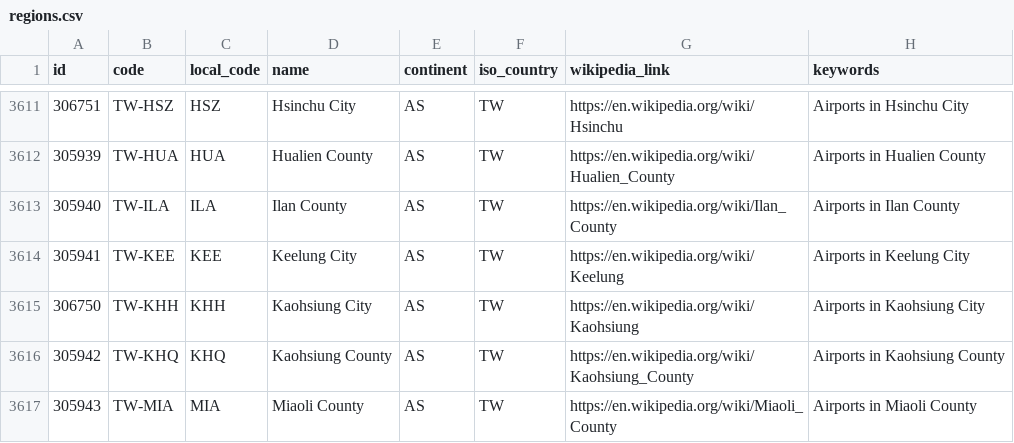
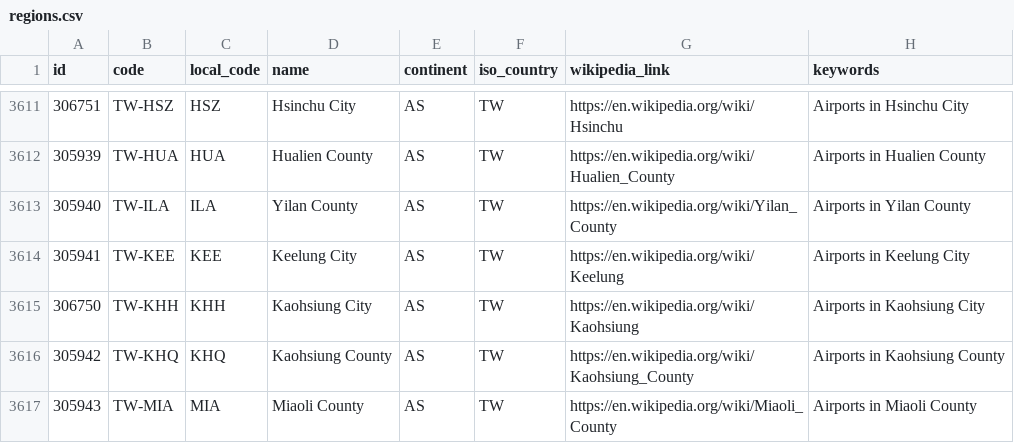
Before and after one commit to davidmegginson/ourairports-data, a CSV file: regions.csv, drawn as a sheet; only a part is shown, gaps mark what is left out.

Commit message:
data update

```diff
--- a/regions.csv
+++ b/regions.csv
@@ -3612,3 +3612,3 @@
 305939,"TW-HUA","HUA","Hualien County","AS","TW","https://en.wikipedia.org/wiki/Hualien_County","Airports in Hualien County"
-305940,"TW-ILA","ILA","Ilan County","AS","TW","https://en.wikipedia.org/wiki/Ilan_County","Airports in Ilan County"
+305940,"TW-ILA","ILA","Yilan County","AS","TW","https://en.wikipedia.org/wiki/Yilan_County","Airports in Yilan County"
 305941,"TW-KEE","KEE","Keelung City","AS","TW","https://en.wikipedia.org/wiki/Keelung","Airports in Keelung City"
```
Also changed, not shown: 1 other file.
